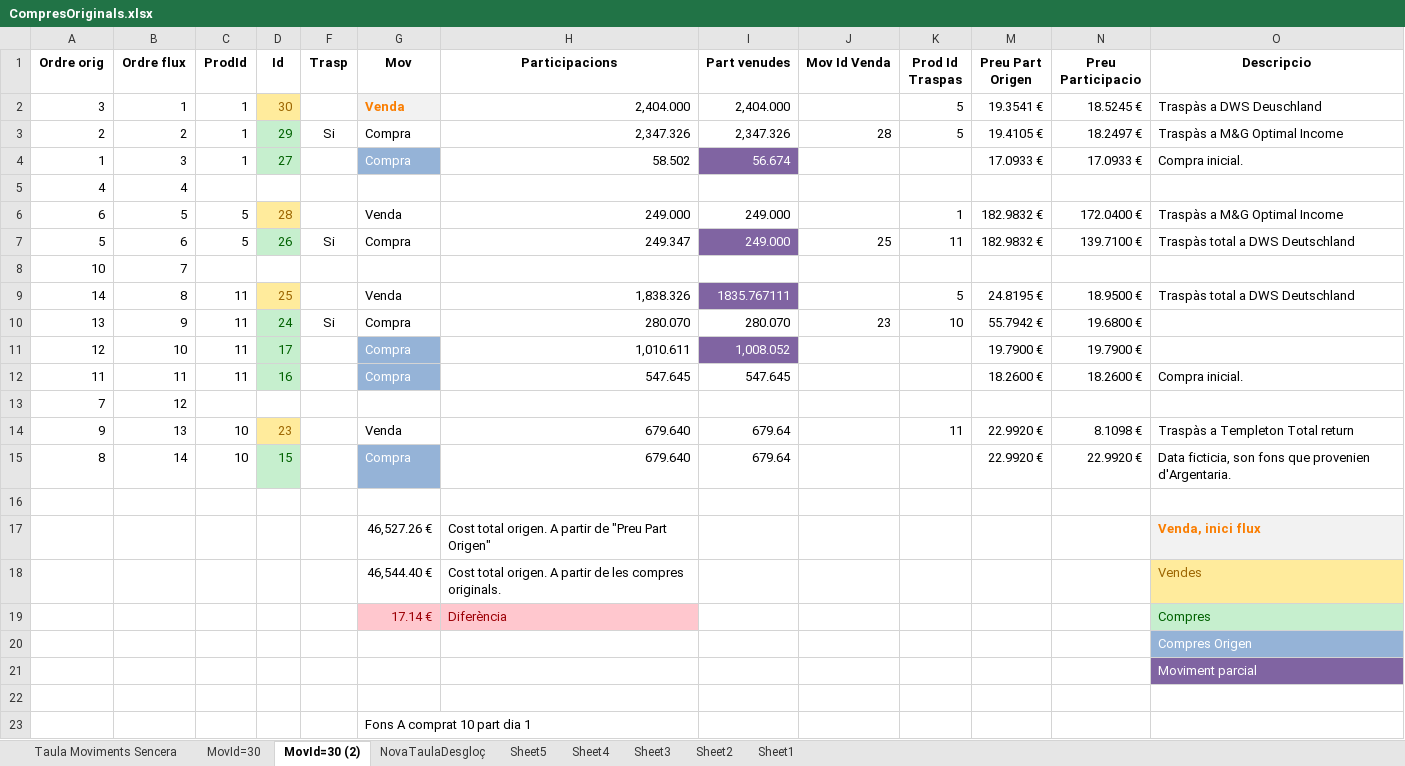
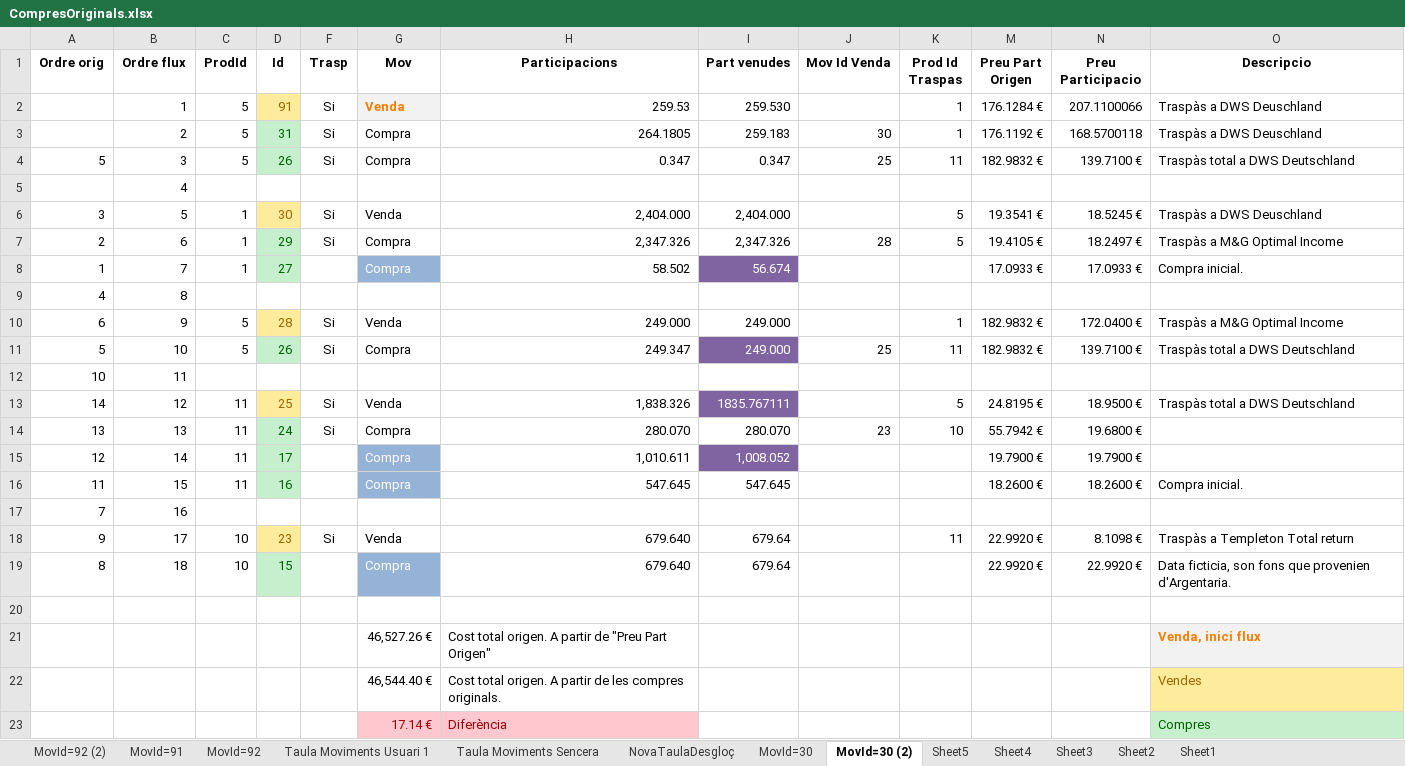
Before and after one commit to naoj61/InversionsV2.1, an Excel workbook: Docs/CompresOriginals.xlsx, sheet MovId=30 (2), drawn as a sheet; only a part is shown; the shorter side is filled out with more unchanged rows; values as stored, in another font and other column widths than the file's, no borders; addresses are those after the commit; the diff names each change by its address in the sheet, - before the commit and + after, or states it on an @@ line.

Commit message:
Abans d'eliminar struct "MovimentDesglosCompra"
--HG--
branch : Troba preu orig. fons

```diff
--- a/Docs/CompresOriginals.xlsx (sheet MovId=30 (2))
+++ b/Docs/CompresOriginals.xlsx (sheet MovId=30 (2))
+sheet tab: MovId=92 (2)
+sheet tab: MovId=91
+sheet tab: MovId=92
+sheet tab: Taula Moviments Usuari 1
@@ sheet tab order changed: MovId=92 (2) | MovId=91 | MovId=92 | Taula Moviments Usuari 1 | Taula Moviments Sencera | NovaTaulaDesgloç | MovId=30 | MovId=30 (2) | Sheet5 | Sheet4 | Sheet3 | Sheet2 | Sheet1 @@
+row 2:  | 1 | 5 | 91 | Si | Venda | 259.53 | 259.530 |  | 1 | 176.1284 € | 207.1100066 | Traspàs a DWS Deuschland
+row 3:  | 2 | 5 | 31 | Si | Compra | 264.1805 | 259.183 | 30 | 1 | 176.1192 € | 168.5700118 | Traspàs a DWS Deuschland
+row 4: 5 | 3 | 5 | 26 | Si | Compra | 0.347 | 0.347 | 25 | 11 | 182.9832 € | 139.7100 € | Traspàs total a DWS Deutschland
+row 5:  | 4
-B6 (Ordre flux): 1
+B6 (Ordre flux): 5
-F6 (Trasp): (empty)
+F6 (Trasp): Si
@@ G6 fill: #F2F2F2 → none, bold: on → off, text colour: #FA7D00 → black @@
-B7 (Ordre flux): 2
+B7 (Ordre flux): 6
-B8 (Ordre flux): 3
+B8 (Ordre flux): 7
-B9 (Ordre flux): 4
+B9 (Ordre flux): 8
-B10 (Ordre flux): 5
+B10 (Ordre flux): 9
-F10 (Trasp): (empty)
+F10 (Trasp): Si
-B11 (Ordre flux): 6
+B11 (Ordre flux): 10
-B12 (Ordre flux): 7
+B12 (Ordre flux): 11
-B13 (Ordre flux): 8
+B13 (Ordre flux): 12
-F13 (Trasp): (empty)
+F13 (Trasp): Si
-B14 (Ordre flux): 9
+B14 (Ordre flux): 13
-B15 (Ordre flux): 10
+B15 (Ordre flux): 14
-B16 (Ordre flux): 11
+B16 (Ordre flux): 15
-B17 (Ordre flux): 12
+B17 (Ordre flux): 16
-B18 (Ordre flux): 13
+B18 (Ordre flux): 17
-F18 (Trasp): (empty)
+F18 (Trasp): Si
-B19 (Ordre flux): 14
+B19 (Ordre flux): 18
```
Also changed, not shown: sheet NovaTaulaDesgloç, formulas that keep their value, hidden cells, 6 other files.
